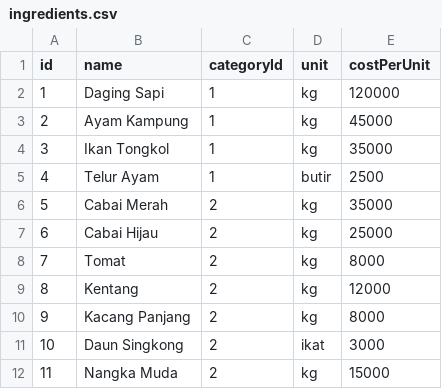
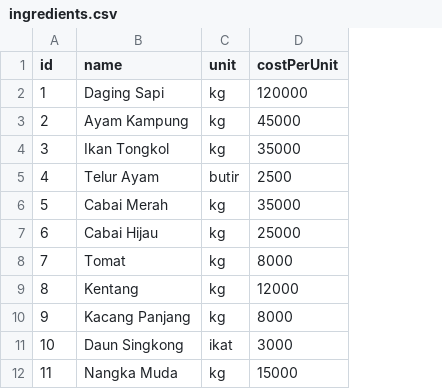
Before and after one commit to hendrisulistya/tumbas-pos, a CSV file: app/src/main/assets/ingredients.csv, drawn as a sheet; only a part is shown; the diff names each change by its address in the sheet, - before the commit and + after, or states it on an @@ line.

```diff
--- a/app/src/main/assets/ingredients.csv
+++ b/app/src/main/assets/ingredients.csv
-column C (categoryId), rows 2-12: 1 | 1 | 1 | 1 | 2 | 2 | 2 | 2 | 2 | 2 | 2
```
Also changed, not shown: 35 other files.
